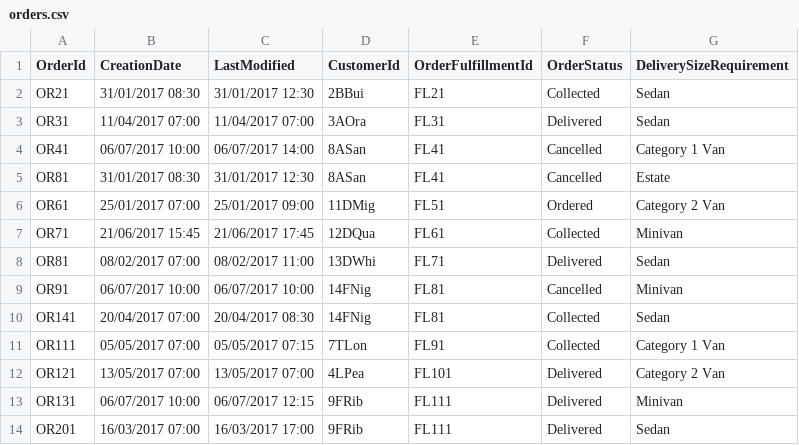
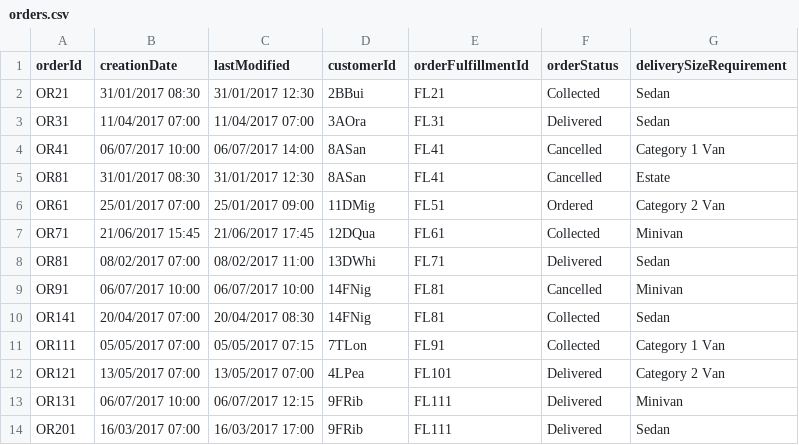
Before and after one commit to GmeduoyeClaymore/viewserver, a CSV file: viewserver-shotgun/src/main/resources/data/orders.csv, drawn as a sheet.

```diff
--- a/viewserver-shotgun/src/main/resources/data/orders.csv
+++ b/viewserver-shotgun/src/main/resources/data/orders.csv
@@ -1,2 +1,2 @@
-OrderId,CreationDate,LastModified,CustomerId,OrderFulfillmentId,OrderStatus,DeliverySizeRequirement
+orderId,creationDate,lastModified,customerId,orderFulfillmentId,orderStatus,deliverySizeRequirement
 OR21,31/01/2017 08:30,31/01/2017 12:30,2BBui,FL21,Collected,Sedan
```
Also changed, not shown: viewserver-shotgun/src/main/resources/data/orderItems_old.csv, 12 other files.
